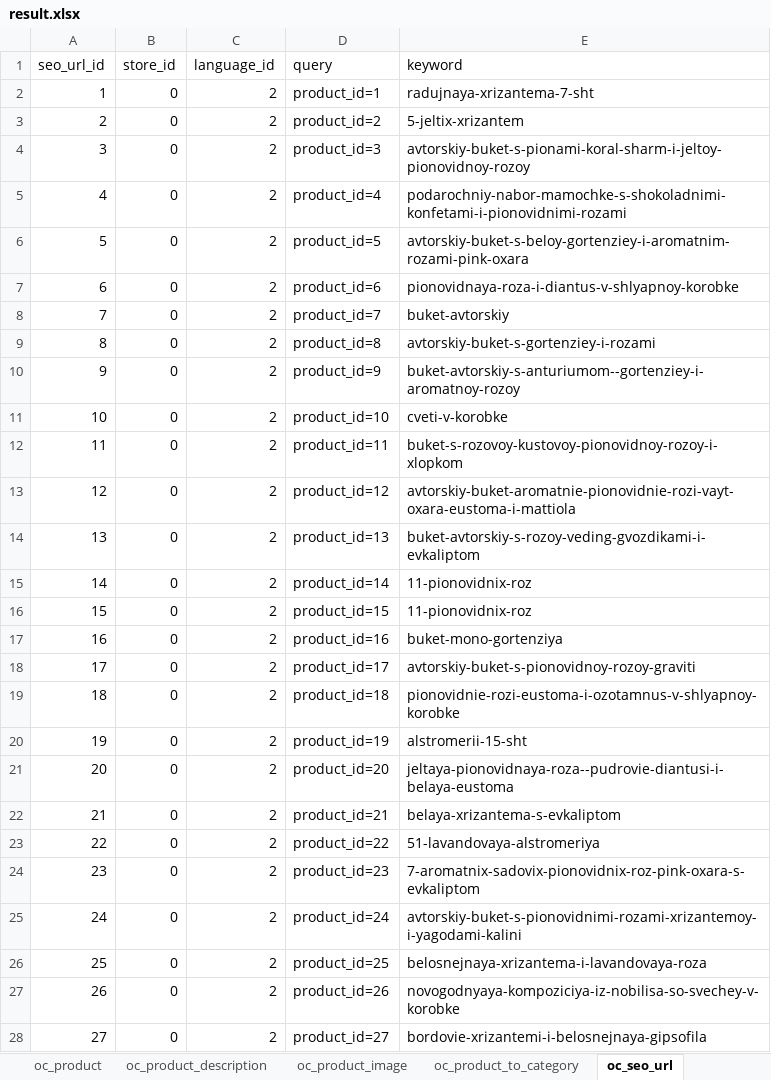
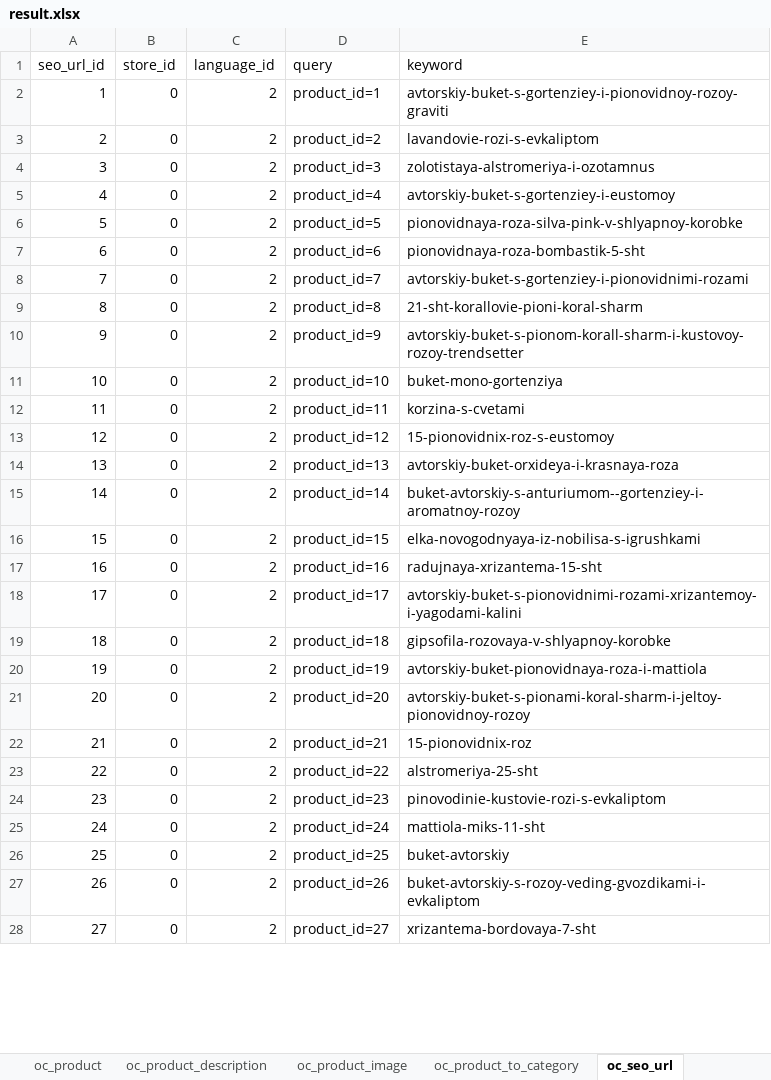
Before and after one commit to webrodda/scraping_flowwow_com, an Excel workbook: result.xlsx, sheet oc_seo_url, drawn as a sheet; only a part is shown; values as stored, in another font and other column widths than the file's, no borders; the diff covers the shown part only; the diff names each change by its address in the sheet, - before the commit and + after, or states it on an @@ line.

```diff
--- a/result.xlsx (sheet oc_seo_url)
+++ b/result.xlsx (sheet oc_seo_url)
-E2 (keyword): radujnaya-xrizantema-7-sht
+E2 (keyword): avtorskiy-buket-s-gortenziey-i-pionovidnoy-rozoy-graviti
-E3 (keyword): 5-jeltix-xrizantem
+E3 (keyword): lavandovie-rozi-s-evkaliptom
-E4 (keyword): avtorskiy-buket-s-pionami-koral-sharm-i-jeltoy-pionovidnoy-rozoy
+E4 (keyword): zolotistaya-alstromeriya-i-ozotamnus
-E5 (keyword): podarochniy-nabor-mamochke-s-shokoladnimi-konfetami-i-pionovidnimi-rozami
+E5 (keyword): avtorskiy-buket-s-gortenziey-i-eustomoy
-E6 (keyword): avtorskiy-buket-s-beloy-gortenziey-i-aromatnim-rozami-pink-oxara
+E6 (keyword): pionovidnaya-roza-silva-pink-v-shlyapnoy-korobke
-E7 (keyword): pionovidnaya-roza-i-diantus-v-shlyapnoy-korobke
+E7 (keyword): pionovidnaya-roza-bombastik-5-sht
-E8 (keyword): buket-avtorskiy
+E8 (keyword): avtorskiy-buket-s-gortenziey-i-pionovidnimi-rozami
-E9 (keyword): avtorskiy-buket-s-gortenziey-i-rozami
+E9 (keyword): 21-sht-korallovie-pioni-koral-sharm
-E10 (keyword): buket-avtorskiy-s-anturiumom--gortenziey-i-aromatnoy-rozoy
+E10 (keyword): avtorskiy-buket-s-pionom-korall-sharm-i-kustovoy-rozoy-trendsetter
-E11 (keyword): cveti-v-korobke
+E11 (keyword): buket-mono-gortenziya
-E12 (keyword): buket-s-rozovoy-kustovoy-pionovidnoy-rozoy-i-xlopkom
+E12 (keyword): korzina-s-cvetami
-E13 (keyword): avtorskiy-buket-aromatnie-pionovidnie-rozi-vayt-oxara-eustoma-i-mattiola
+E13 (keyword): 15-pionovidnix-roz-s-eustomoy
-E14 (keyword): buket-avtorskiy-s-rozoy-veding-gvozdikami-i-evkaliptom
+E14 (keyword): avtorskiy-buket-orxideya-i-krasnaya-roza
-E15 (keyword): 11-pionovidnix-roz
+E15 (keyword): buket-avtorskiy-s-anturiumom--gortenziey-i-aromatnoy-rozoy
-E16 (keyword): 11-pionovidnix-roz
+E16 (keyword): elka-novogodnyaya-iz-nobilisa-s-igrushkami
-E17 (keyword): buket-mono-gortenziya
+E17 (keyword): radujnaya-xrizantema-15-sht
-E18 (keyword): avtorskiy-buket-s-pionovidnoy-rozoy-graviti
+E18 (keyword): avtorskiy-buket-s-pionovidnimi-rozami-xrizantemoy-i-yagodami-kalini
-E19 (keyword): pionovidnie-rozi-eustoma-i-ozotamnus-v-shlyapnoy-korobke
+E19 (keyword): gipsofila-rozovaya-v-shlyapnoy-korobke
-E20 (keyword): alstromerii-15-sht
+E20 (keyword): avtorskiy-buket-pionovidnaya-roza-i-mattiola
-E21 (keyword): jeltaya-pionovidnaya-roza--pudrovie-diantusi-i-belaya-eustoma
+E21 (keyword): avtorskiy-buket-s-pionami-koral-sharm-i-jeltoy-pionovidnoy-rozoy
-E22 (keyword): belaya-xrizantema-s-evkaliptom
+E22 (keyword): 15-pionovidnix-roz
-E23 (keyword): 51-lavandovaya-alstromeriya
+E23 (keyword): alstromeriya-25-sht
-E24 (keyword): 7-aromatnix-sadovix-pionovidnix-roz-pink-oxara-s-evkaliptom
+E24 (keyword): pinovodinie-kustovie-rozi-s-evkaliptom
-E25 (keyword): avtorskiy-buket-s-pionovidnimi-rozami-xrizantemoy-i-yagodami-kalini
+E25 (keyword): mattiola-miks-11-sht
-E26 (keyword): belosnejnaya-xrizantema-i-lavandovaya-roza
+E26 (keyword): buket-avtorskiy
-E27 (keyword): novogodnyaya-kompoziciya-iz-nobilisa-so-svechey-v-korobke
+E27 (keyword): buket-avtorskiy-s-rozoy-veding-gvozdikami-i-evkaliptom
-E28 (keyword): bordovie-xrizantemi-i-belosnejnaya-gipsofila
+E28 (keyword): xrizantema-bordovaya-7-sht
```
Also changed, not shown: 6 added rows and 101 edited cells elsewhere in this sheet, sheet oc_product_image, sheet oc_product, sheet oc_product_to_category, sheet oc_product_description, 4 other files.
